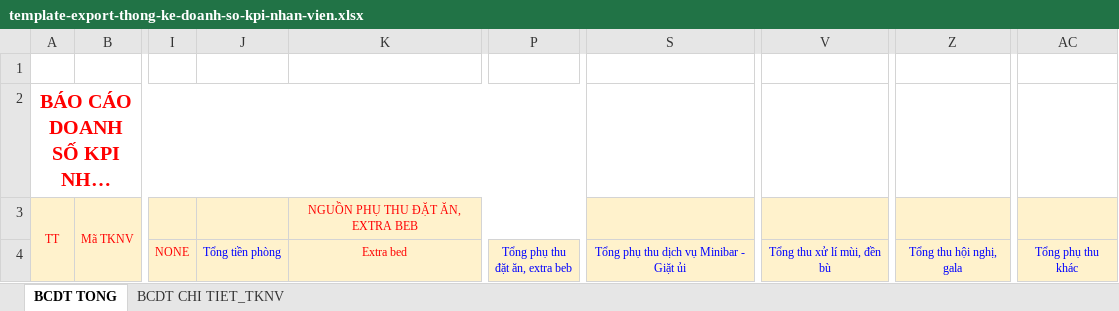
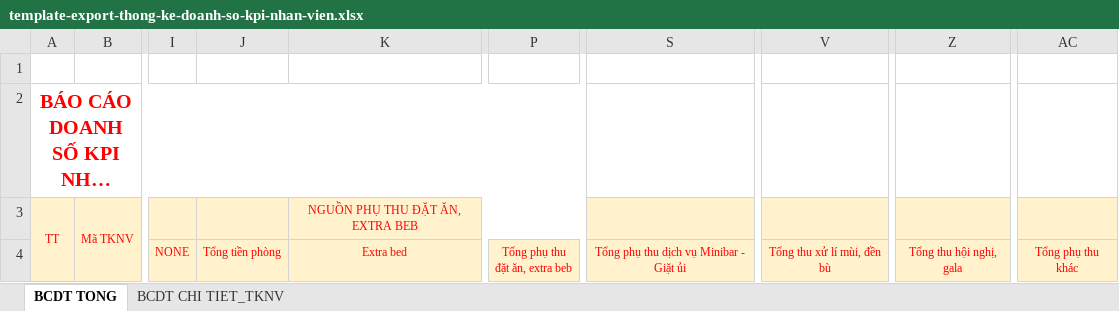
Before and after one commit to vukhangvttu/BE-QUANLY-KHACHSAN-DALAT, an Excel workbook: KhachSanVT-Service/src/main/resources/templates/template-export-thong-ke-doanh-so-kpi-nhan-vien.xlsx, sheet BCDT TONG, drawn as a sheet; only a part is shown, gaps mark what is left out; long unchanged cells end in …; values as stored, in another font and other column widths than the file's, no borders; charts and pictures not drawn; the diff names each change by its address in the sheet, - before the commit and + after, or states it on an @@ line.

Commit message:
30-07-2026

```diff
--- a/KhachSanVT-Service/src/main/resources/templates/template-export-thong-ke-doanh-so-kpi-nhan-vien.xlsx (sheet BCDT TONG)
+++ b/KhachSanVT-Service/src/main/resources/templates/template-export-thong-ke-doanh-so-kpi-nhan-vien.xlsx (sheet BCDT TONG)
-J4 text colour: #0000FF
+J4 text colour: #FF0000
-P4 text colour: #0000FF
+P4 text colour: #FF0000
-S4 text colour: #0000FF
+S4 text colour: #FF0000
-V4 text colour: #0000FF
+V4 text colour: #FF0000
-Z4 text colour: #0000FF
+Z4 text colour: #FF0000
-AC4 text colour: #0000FF
+AC4 text colour: #FF0000
```
Also changed, not shown: sheet BCDT CHI TIET_TKNV.
